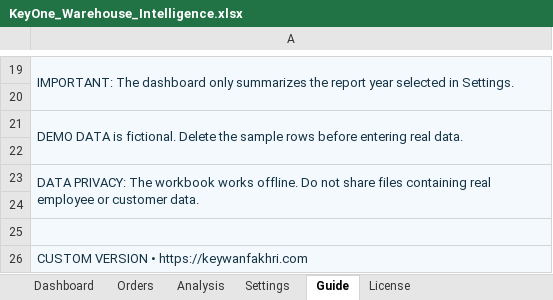
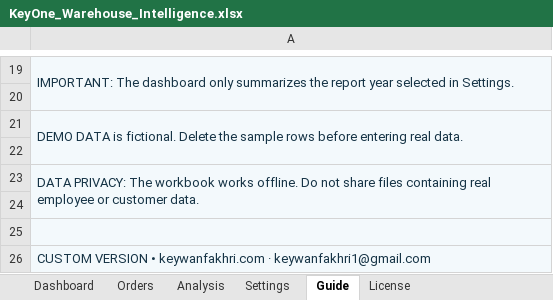
Before and after one commit to raffakhry2014-netizen/keywanfakhri-site, an Excel workbook: templates/files/KeyOne_Warehouse_Intelligence.xlsx, sheet Guide, drawn as a sheet; only a part is shown, gaps mark what is left out; values as stored, in another font and other column widths than the file's, no borders; the diff names each change by its address in the sheet, - before the commit and + after, or states it on an @@ line.

```diff
--- a/templates/files/KeyOne_Warehouse_Intelligence.xlsx (sheet Guide)
+++ b/templates/files/KeyOne_Warehouse_Intelligence.xlsx (sheet Guide)
-A26: …VERSION • https://keywanfakhri.com
+A26: …VERSION • keywanfakhri.com · keywanfakhri1@gmail.com
```
Also changed, not shown: sheet License.
